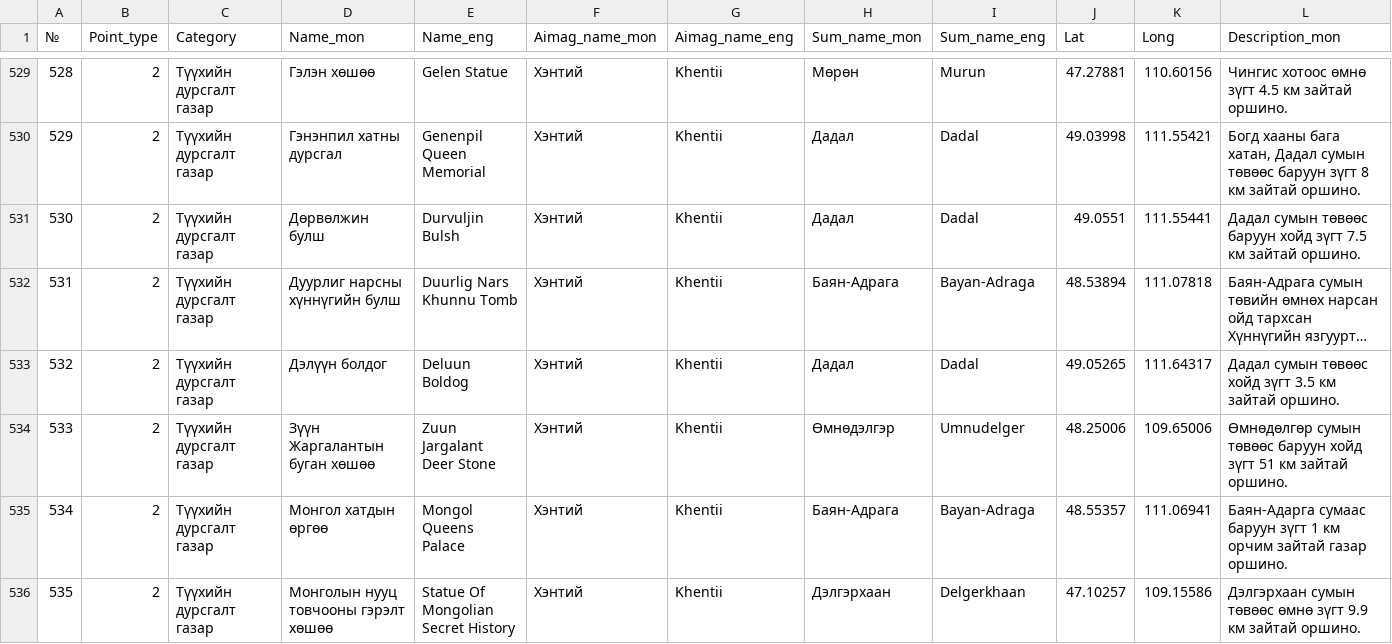
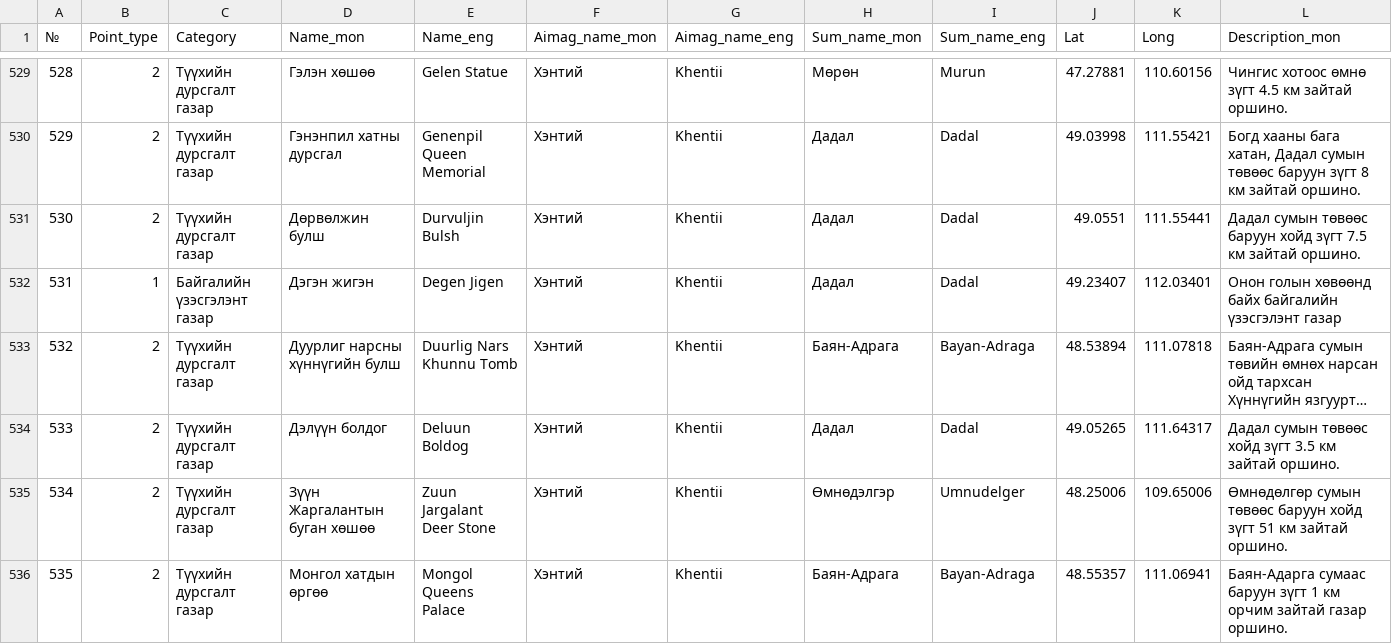
Before and after one commit to BayarCh/MongoliaGuideMap, a CSV file: Nature_His_multi_translated.csv, drawn as a sheet; only a part is shown, gaps mark what is left out; the shorter side is filled out with more unchanged rows; long unchanged cells end in …; addresses are those after the commit; rows hold the shown columns only; the diff covers the shown part only; the diff names each change by its address in the sheet, - before the commit and + after, or states it on an @@ line.

Commit message:
Update map data and settings

```diff
--- a/Nature_His_multi_translated.csv
+++ b/Nature_His_multi_translated.csv
+row 532: 531 | 1 | Байгалийн үзэсгэлэнт газар | Дэгэн жигэн | Degen Jigen | Хэнтий | Khentii | Дадал | Dadal | 49.23407 | 112.03401 | Онон голын хөвөөнд байх байгалийн үзэсгэлэнт газар
@@ column A (№) renumbered from row 533 down @@
```
Also changed, not shown: 2 edited cells elsewhere in this file, Tourist_camps_multi.csv, 2 other files.
